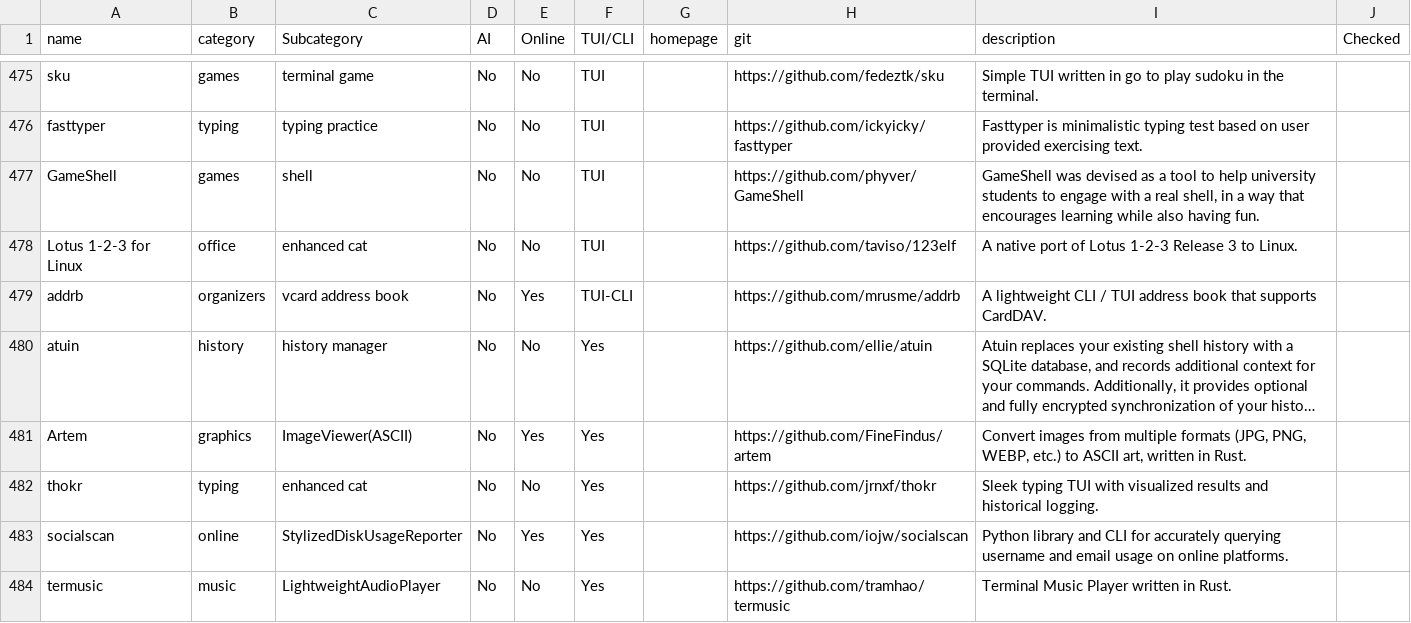
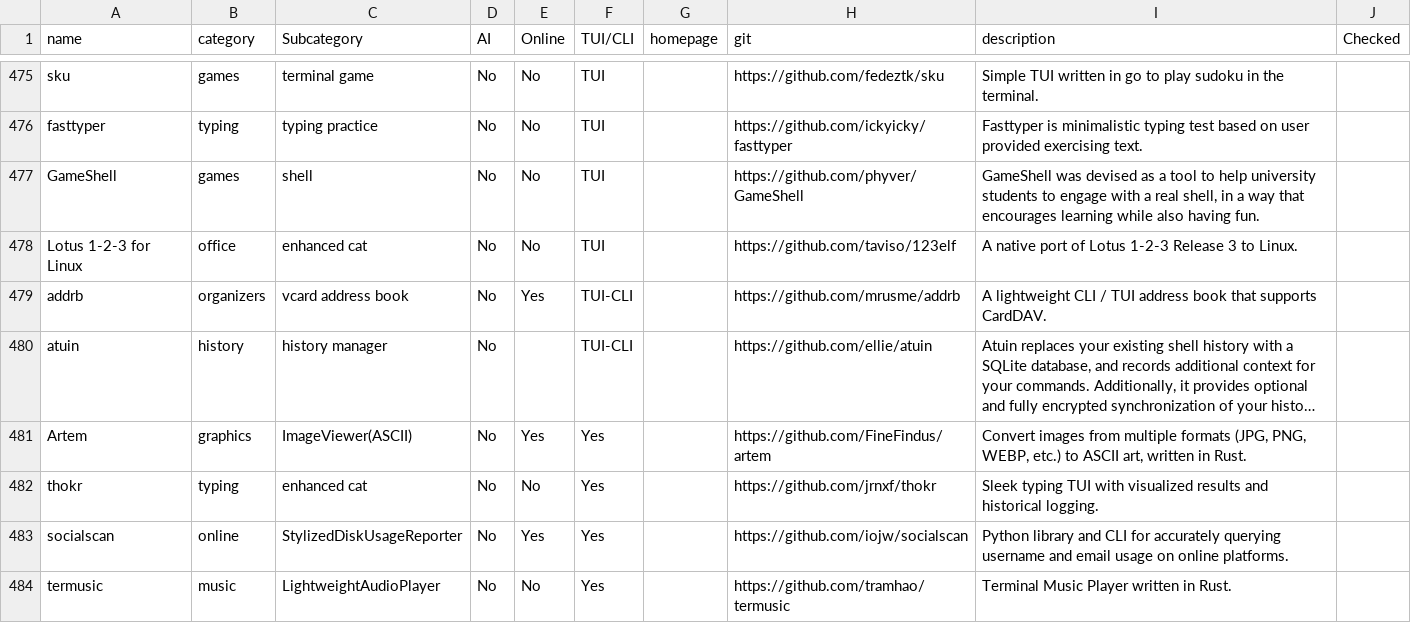
Before and after one commit to yaaseminyavuz/awesome-cli-apps-in-a-csv, a CSV file: apps.csv, drawn as a sheet; only a part is shown, gaps mark what is left out; long unchanged cells end in …; the diff names each change by its address in the sheet, - before the commit and + after, or states it on an @@ line.

Commit message:
Auto-update: updated AI, Online, TUI/CLI, Subcategory for 'atuin'

```diff
--- a/apps.csv
+++ b/apps.csv
-E480 (Online): No
+E480 (Online): (empty)
-F480 (TUI/CLI): Yes
+F480 (TUI/CLI): TUI-CLI
```
